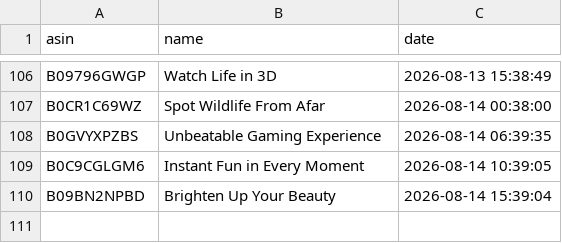
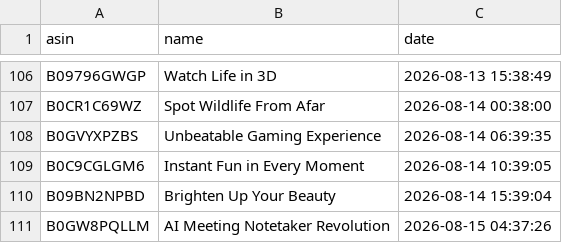
Before and after one commit to smartcartindiaofficial-coder/SmartCart-India, a CSV file: upload_history.csv, drawn as a sheet; only a part is shown, gaps mark what is left out; the diff names each change by its address in the sheet, - before the commit and + after, or states it on an @@ line.

```diff
--- a/upload_history.csv
+++ b/upload_history.csv
+row 111: B0GW8PQLLM | AI Meeting Notetaker Revolution | 2026-08-15 04:37:26
```
Also changed, not shown: 10 other files.
